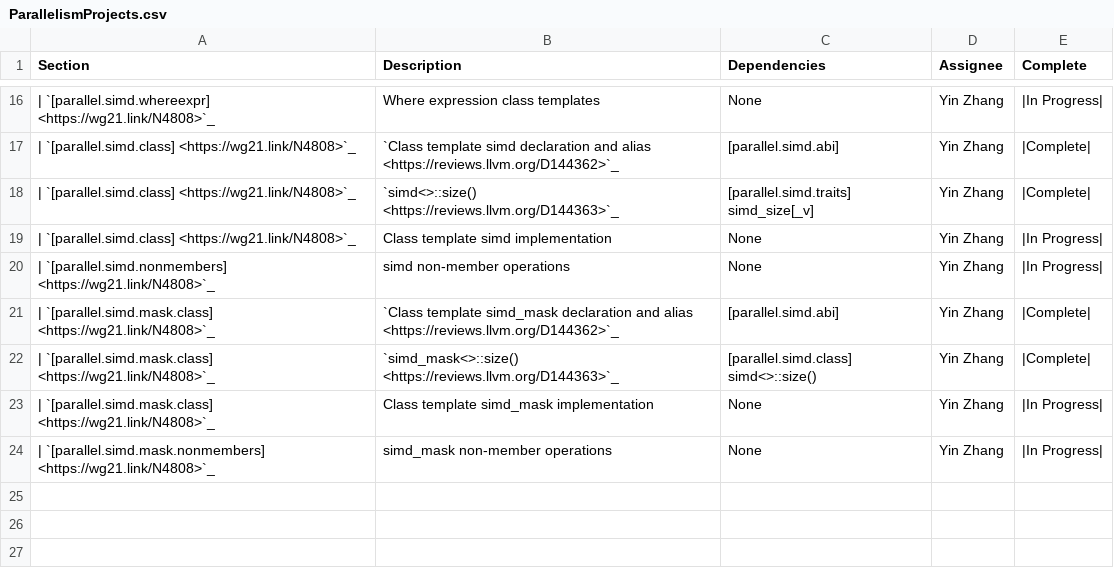
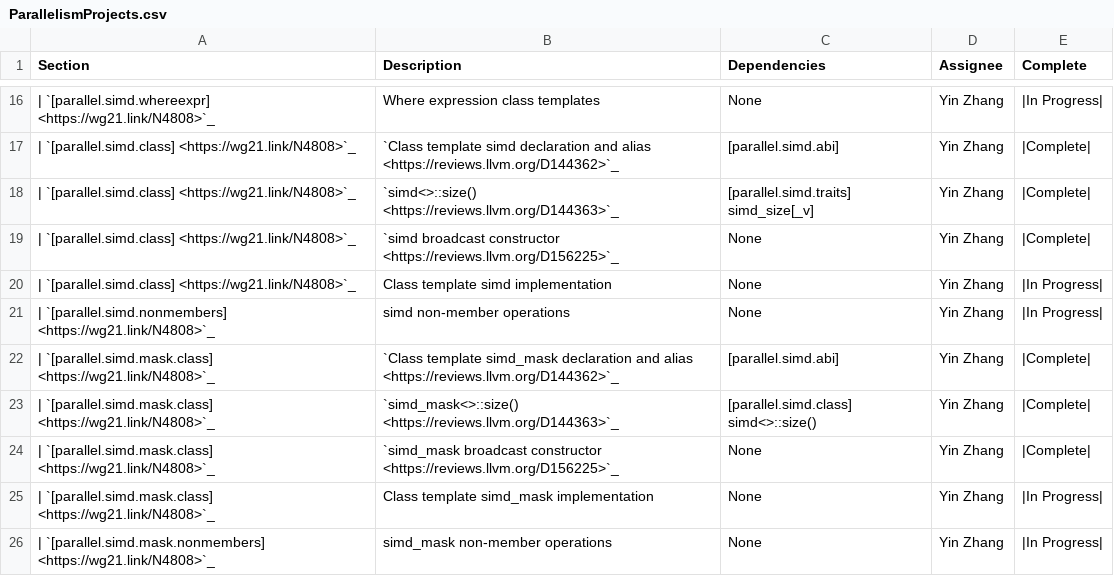
Before and after one commit to llvm-premerge-tests/llvm-project, a CSV file: libcxx/docs/Status/ParallelismProjects.csv, drawn as a sheet; only a part is shown, gaps mark what is left out.

Commit message:
[libcxx] <experimental/simd> Add broadcast constructor of class simd/simd_mask
Automated commit created by applying diff 553841

Phabricator-ID: PHID-HMBT-dn73fwe34c2zt45h3sgu
Review-ID: D156225

```diff
--- a/libcxx/docs/Status/ParallelismProjects.csv
+++ b/libcxx/docs/Status/ParallelismProjects.csv
@@ -18,2 +18,3 @@ Section,Description,Dependencies,Assignee,Complete
 | `[parallel.simd.class] <https://wg21.link/N4808>`_, "`simd<>::size() <https://reviews.llvm.org/D144363>`_", [parallel.simd.traits] simd_size[_v], Yin Zhang, |Complete|
+| `[parallel.simd.class] <https://wg21.link/N4808>`_, "`simd broadcast constructor <https://reviews.llvm.org/D156225>`_", None, Yin Zhang, |Complete|
 | `[parallel.simd.class] <https://wg21.link/N4808>`_, "Class template simd implementation", None, Yin Zhang, |In Progress|
@@ -22,2 +23,3 @@ Section,Description,Dependencies,Assignee,Complete
 | `[parallel.simd.mask.class] <https://wg21.link/N4808>`_, "`simd_mask<>::size() <https://reviews.llvm.org/D144363>`_", [parallel.simd.class] simd<>::size(), Yin Zhang, |Complete|
+| `[parallel.simd.mask.class] <https://wg21.link/N4808>`_, "`simd_mask broadcast constructor <https://reviews.llvm.org/D156225>`_", None, Yin Zhang, |Complete|
 | `[parallel.simd.mask.class] <https://wg21.link/N4808>`_, "Class template simd_mask implementation", None, Yin Zhang, |In Progress|
```
Also changed, not shown: 8 other files.
